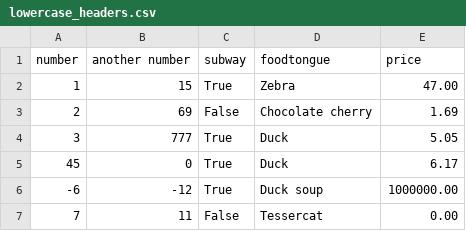
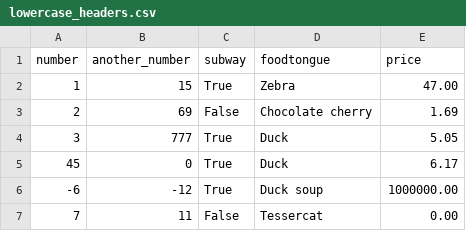
Before and after one commit to WPRDC/test_files, a CSV file: lowercase_headers.csv, drawn as a sheet.

Commit message:
Switch space in field name to underscore

```diff
--- a/lowercase_headers.csv
+++ b/lowercase_headers.csv
@@ -1,2 +1,2 @@
-number,another number,subway,foodtongue,price
+number,another_number,subway,foodtongue,price
 1,15,True,Zebra,47.00
```
